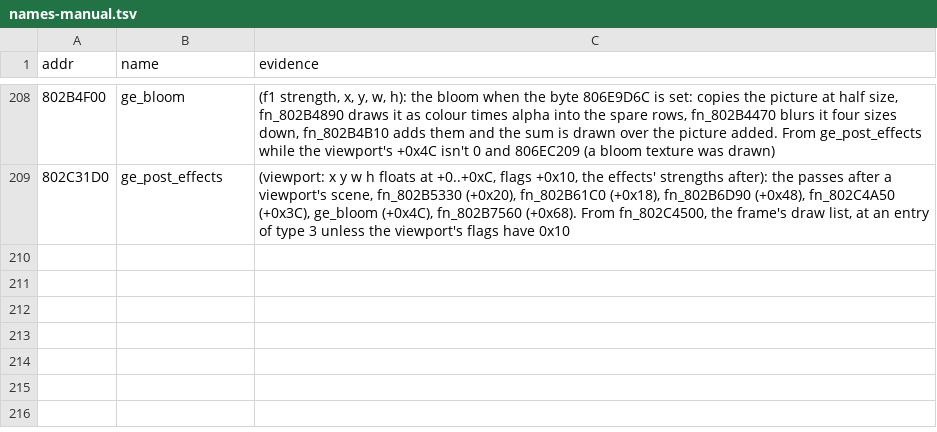
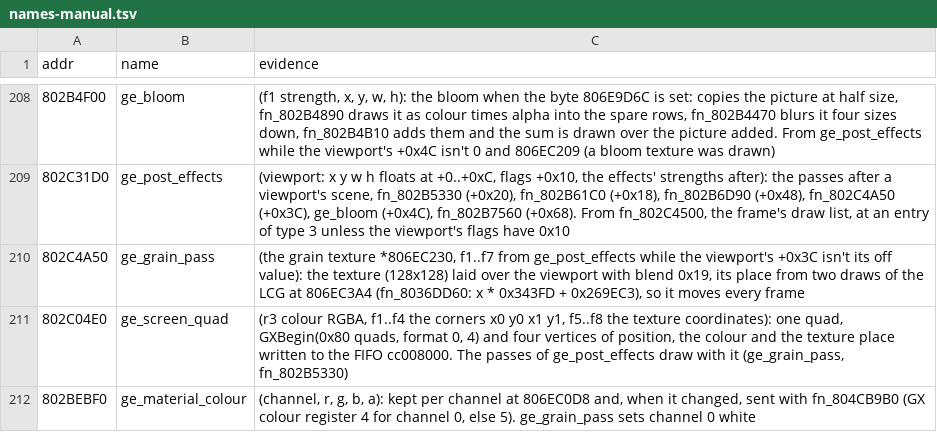
Before and after one commit to Coockie1173/Janus-Project, a TSV file: config/names-manual.tsv, drawn as a sheet; only a part is shown, gaps mark what is left out.

Commit message:
split enhancements menu, fix film grain

```diff
--- a/config/names-manual.tsv
+++ b/config/names-manual.tsv
@@ -209 +209,4 @@ addr	name	evidence
 802C31D0	ge_post_effects	(viewport: x y w h floats at +0..+0xC, flags +0x10, the effects' strengths after): the passes after a viewport's scene, fn_802B5330 (+0x20), fn_802B61C0 (+0x18), fn_802B6D90 (+0x48), fn_802C4A50 (+0x3C), ge_bloom (+0x4C), fn_802B7560 (+0x68). From fn_802C4500, the frame's draw list, at an entry of type 3 unless the viewport's flags have 0x10
+802C4A50	ge_grain_pass	(the grain texture *806EC230, f1..f7 from ge_post_effects while the viewport's +0x3C isn't its off value): the texture (128x128) laid over the viewport with blend 0x19, its place from two draws of the LCG at 806EC3A4 (fn_8036DD60: x * 0x343FD + 0x269EC3), so it moves every frame
+802C04E0	ge_screen_quad	(r3 colour RGBA, f1..f4 the corners x0 y0 x1 y1, f5..f8 the texture coordinates): one quad, GXBegin(0x80 quads, format 0, 4) and four vertices of position, the colour and the texture place written to the FIFO cc008000. The passes of ge_post_effects draw with it (ge_grain_pass, fn_802B5330)
+802BEBF0	ge_material_colour	(channel, r, g, b, a): kept per channel at 806EC0D8 and, when it changed, sent with fn_804CB9B0 (GX colour register 4 for channel 0, else 5). ge_grain_pass sets channel 0 white
```
Also changed, not shown: 9 other files.
